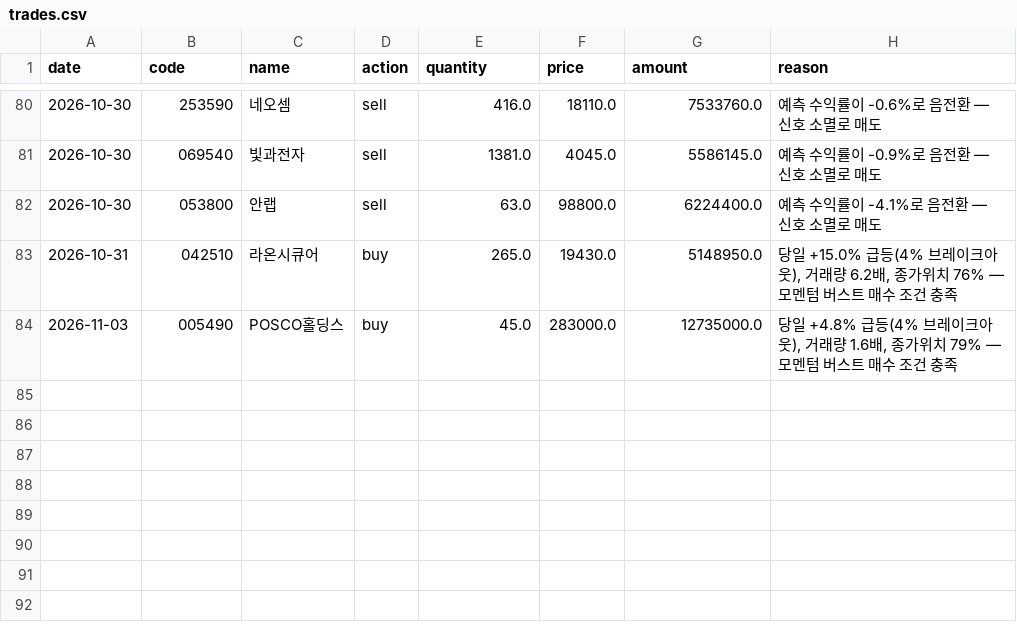
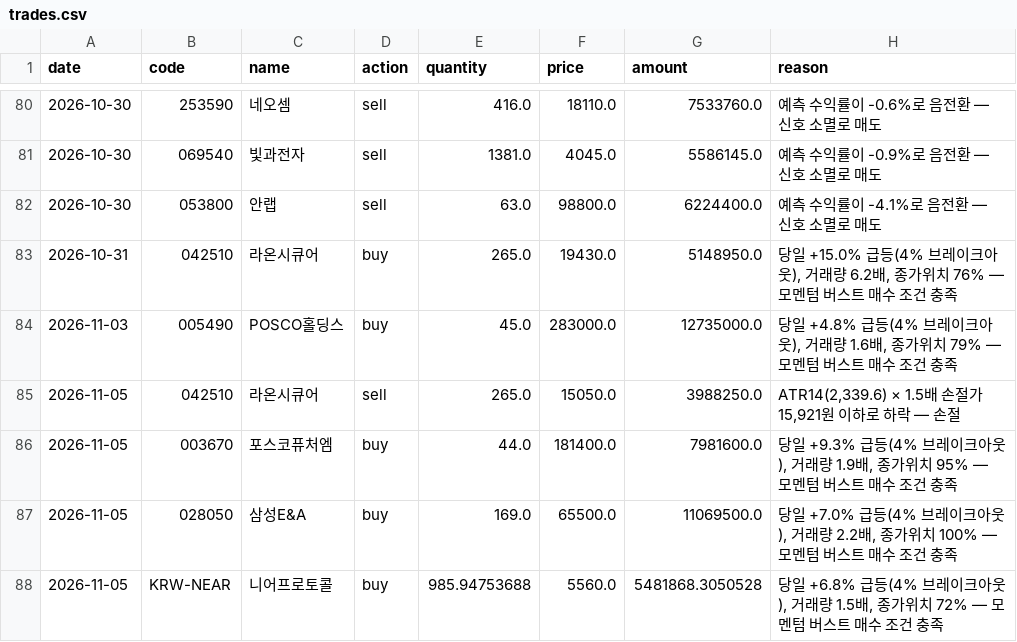
Before and after one commit to ferrousCM/stock, a CSV file: data/portfolio/v2/momentum/trades.csv, drawn as a sheet; only a part is shown, gaps mark what is left out.

```diff
--- a/data/portfolio/v2/momentum/trades.csv
+++ b/data/portfolio/v2/momentum/trades.csv
@@ -84 +84,5 @@ date,code,name,action,quantity,price,amount,reason
 2026-11-03,005490,POSCO홀딩스,buy,45.0,283000.0,12735000.0,"당일 +4.8% 급등(4% 브레이크아웃), 거래량 1.6배, 종가위치 79% — 모멘텀 버스트 매수 조건 충족"
+2026-11-05,042510,라온시큐어,sell,265.0,15050.0,3988250.0,"ATR14(2,339.6) × 1.5배 손절가 15,921원 이하로 하락 — 손절"
+2026-11-05,003670,포스코퓨처엠,buy,44.0,181400.0,7981600.0,"당일 +9.3% 급등(4% 브레이크아웃), 거래량 1.9배, 종가위치 95% — 모멘텀 버스트 매수 조건 충족"
+2026-11-05,028050,삼성E&A,buy,169.0,65500.0,11069500.0,"당일 +7.0% 급등(4% 브레이크아웃), 거래량 2.2배, 종가위치 100% — 모멘텀 버스트 매수 조건 충족"
+2026-11-05,KRW-NEAR,니어프로토콜,buy,985.94753688,5560.0,5481868.3050528,"당일 +6.8% 급등(4% 브레이크아웃), 거래량 1.5배, 종가위치 72% — 모멘텀 버스트 매수 조건 충족"
```
Also changed, not shown: data/portfolio/aggressive/trades.csv, data/portfolio/momentum/trades.csv, 19 other files.
